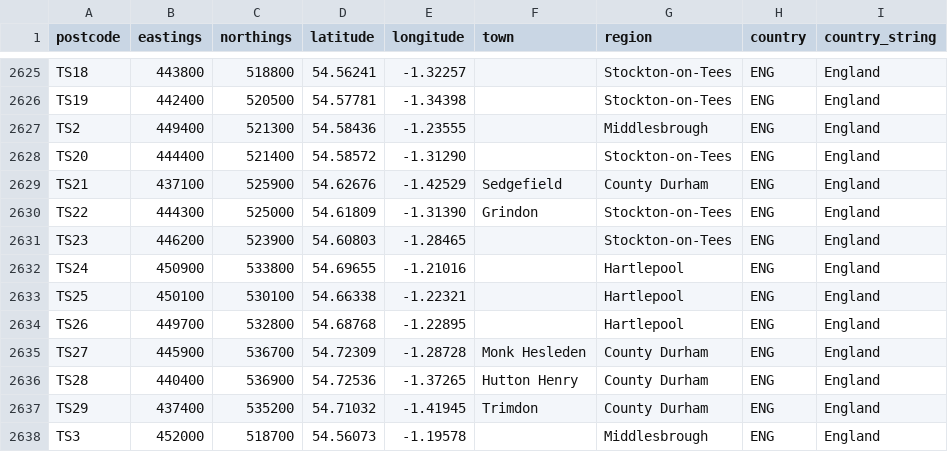
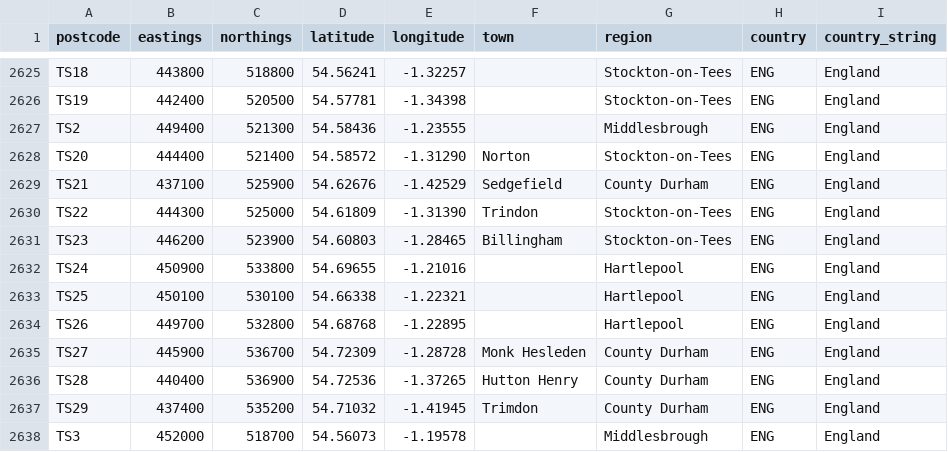
Before and after one commit to gibbs/uk-postcodes, a CSV file: postcodes.csv, drawn as a sheet; only a part is shown, gaps mark what is left out.

Commit message:
Update postcodes.csv
Updated some typo's and added in updated location names

```diff
--- a/postcodes.csv
+++ b/postcodes.csv
@@ -2627,6 +2627,6 @@
 "TS2","449400","521300","54.58436","-1.23555",,"Middlesbrough","ENG","England"
-"TS20","444400","521400","54.58572","-1.31290",,"Stockton-on-Tees","ENG","England"
+"TS20","444400","521400","54.58572","-1.31290","Norton","Stockton-on-Tees","ENG","England"
 "TS21","437100","525900","54.62676","-1.42529","Sedgefield","County Durham","ENG","England"
-"TS22","444300","525000","54.61809","-1.31390","Grindon","Stockton-on-Tees","ENG","England"
-"TS23","446200","523900","54.60803","-1.28465",,"Stockton-on-Tees","ENG","England"
+"TS22","444300","525000","54.61809","-1.31390","Trindon","Stockton-on-Tees","ENG","England"
+"TS23","446200","523900","54.60803","-1.28465","Billingham","Stockton-on-Tees","ENG","England"
 "TS24","450900","533800","54.69655","-1.21016",,"Hartlepool","ENG","England"
```
